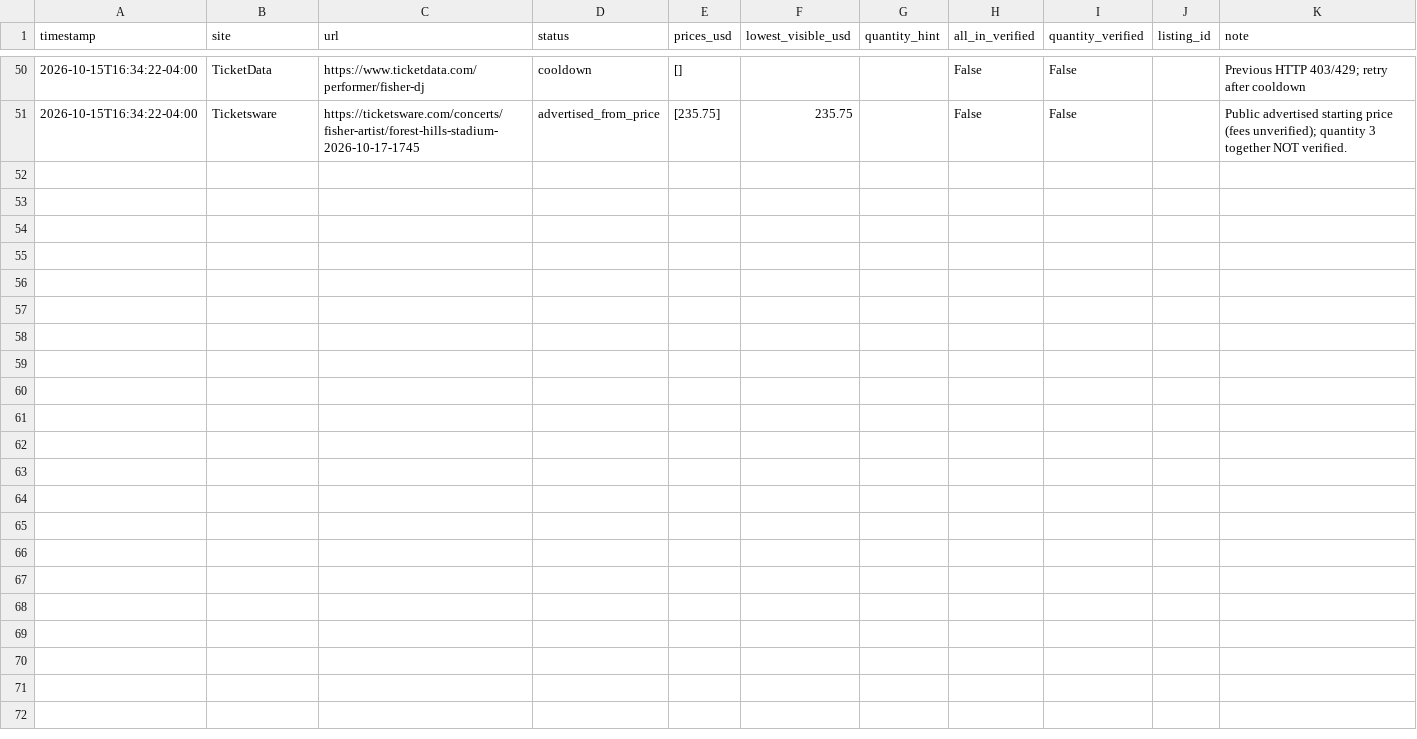
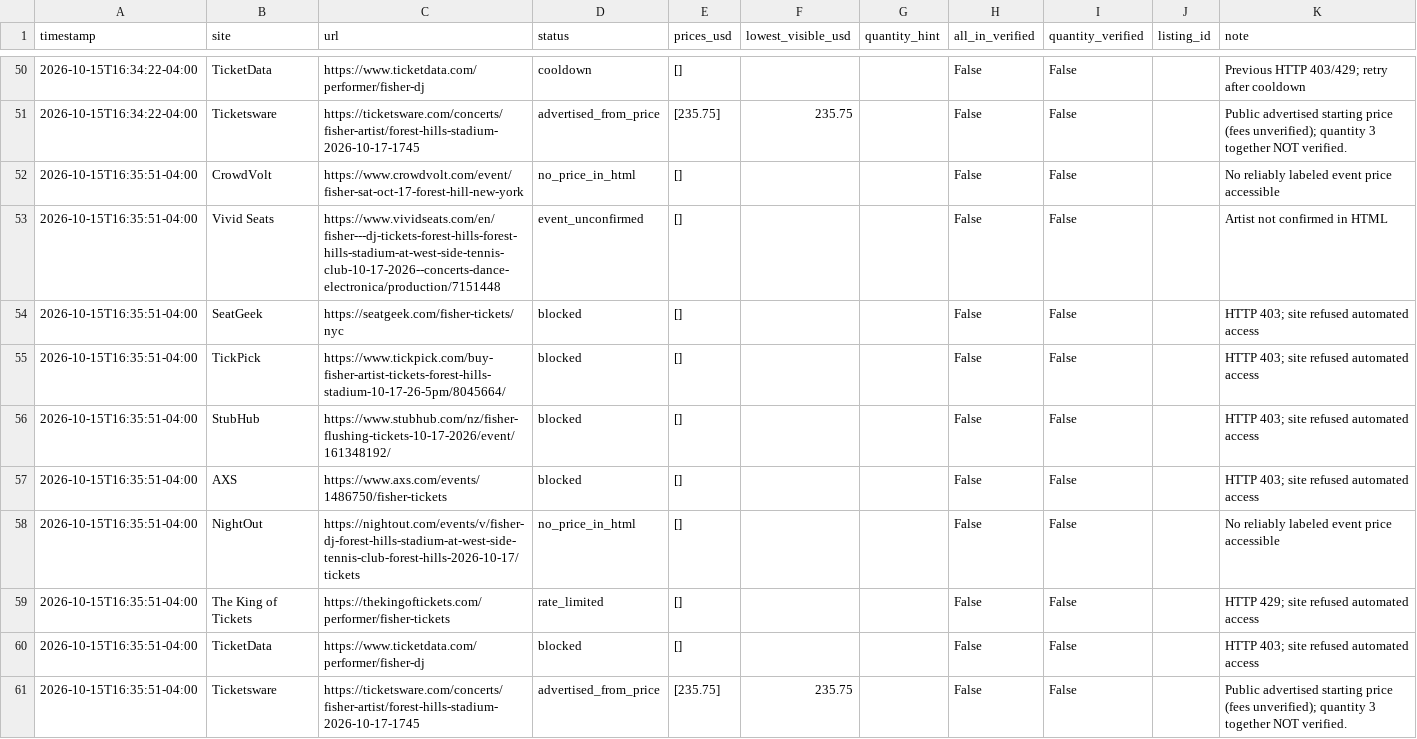
Before and after one commit to yassinvila/ticket-tracker, a CSV file: data/price_history.csv, drawn as a sheet; only a part is shown, gaps mark what is left out.

```diff
--- a/data/price_history.csv
+++ b/data/price_history.csv
@@ -51 +51,11 @@ timestamp,site,url,status,prices_usd,lowest_visible_usd,quantity_hint,all_in_ver
 2026-10-15T16:34:22-04:00,Ticketsware,https://ticketsware.com/concerts/fisher-artist/forest-hills-stadium-2026-10-17-1745,advertised_from_price,[235.75],235.75,,False,False,,Public advertised starting price (fees unverified); quantity 3 together NOT verified.
+2026-10-15T16:35:51-04:00,CrowdVolt,https://www.crowdvolt.com/event/fisher-sat-oct-17-forest-hill-new-york,no_price_in_html,[],,,False,False,,No reliably labeled event price accessible
+2026-10-15T16:35:51-04:00,Vivid Seats,https://www.vividseats.com/en/fisher---dj-tickets-forest-hills-forest-hills-stadium-at-west-side-tennis-club-10-17-2026--concerts-dance-electronica/production/7151448,event_unconfirmed,[],,,False,False,,Artist not confirmed in HTML
+2026-10-15T16:35:51-04:00,SeatGeek,https://seatgeek.com/fisher-tickets/nyc,blocked,[],,,False,False,,HTTP 403; site refused automated access
+2026-10-15T16:35:51-04:00,TickPick,https://www.tickpick.com/buy-fisher-artist-tickets-forest-hills-stadium-10-17-26-5pm/8045664/,blocked,[],,,False,False,,HTTP 403; site refused automated access
+2026-10-15T16:35:51-04:00,StubHub,https://www.stubhub.com/nz/fisher-flushing-tickets-10-17-2026/event/161348192/,blocked,[],,,False,False,,HTTP 403; site refused automated access
+2026-10-15T16:35:51-04:00,AXS,https://www.axs.com/events/1486750/fisher-tickets,blocked,[],,,False,False,,HTTP 403; site refused automated access
+2026-10-15T16:35:51-04:00,NightOut,https://nightout.com/events/v/fisher-dj-forest-hills-stadium-at-west-side-tennis-club-forest-hills-2026-10-17/tickets,no_price_in_html,[],,,False,False,,No reliably labeled event price accessible
+2026-10-15T16:35:51-04:00,The King of Tickets,https://thekingoftickets.com/performer/fisher-tickets,rate_limited,[],,,False,False,,HTTP 429; site refused automated access
+2026-10-15T16:35:51-04:00,TicketData,https://www.ticketdata.com/performer/fisher-dj,blocked,[],,,False,False,,HTTP 403; site refused automated access
+2026-10-15T16:35:51-04:00,Ticketsware,https://ticketsware.com/concerts/fisher-artist/forest-hills-stadium-2026-10-17-1745,advertised_from_price,[235.75],235.75,,False,False,,Public advertised starting price (fees unverified); quantity 3 together NOT verified.
```
Also changed, not shown: 1 other file.
